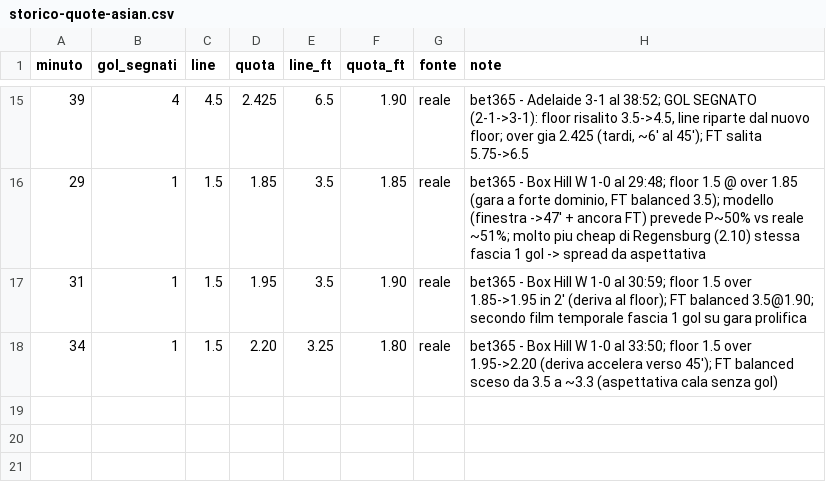
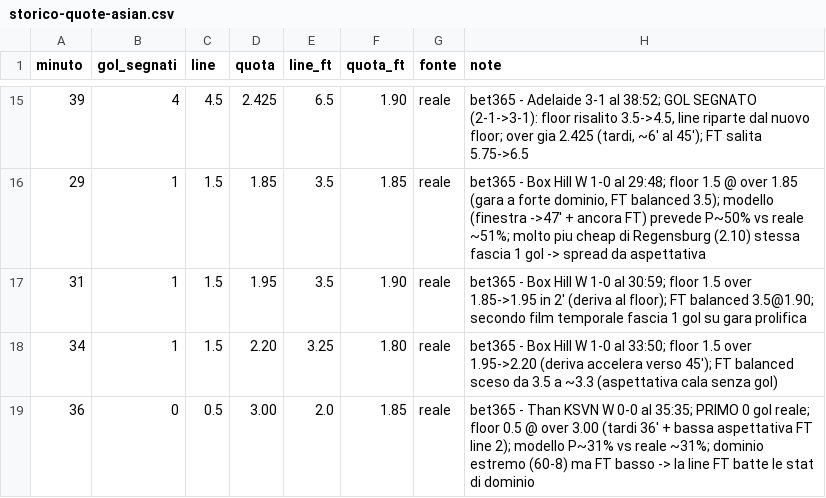
Before and after one commit to ST80Dev/BettingDiary, a CSV file: data/storico-quote-asian.csv, drawn as a sheet; only a part is shown, gaps mark what is left out; the diff names each change by its address in the sheet, - before the commit and + after, or states it on an @@ line.

```diff
--- a/data/storico-quote-asian.csv
+++ b/data/storico-quote-asian.csv
+row 19: 36 | 0 | 0.5 | 3.00 | 2.0 | 1.85 | reale | bet365 - Than KSVN W 0-0 al 35:35; PRIMO 0 gol reale; floor 0.5 @ over 3.00 (tardi 36' + bassa aspettativa FT line 2); modello P~31% vs reale ~31%; dominio estremo (60-8) ma FT basso -> la line FT batte le stat di dominio
```
Also changed, not shown: 1 other file.
